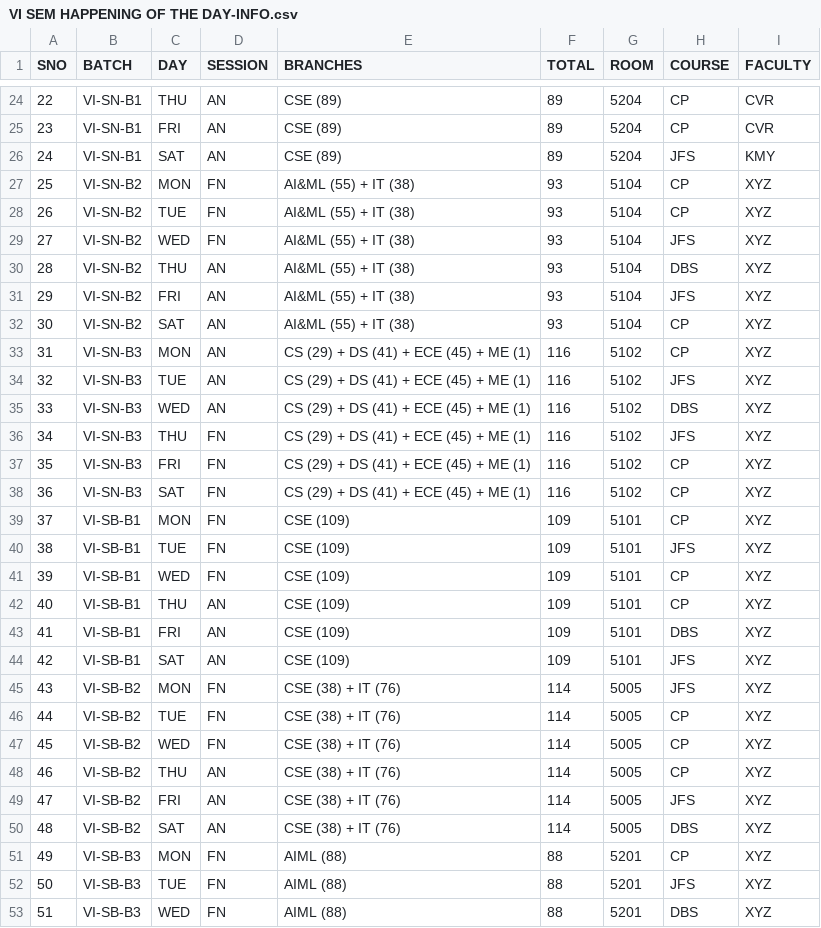
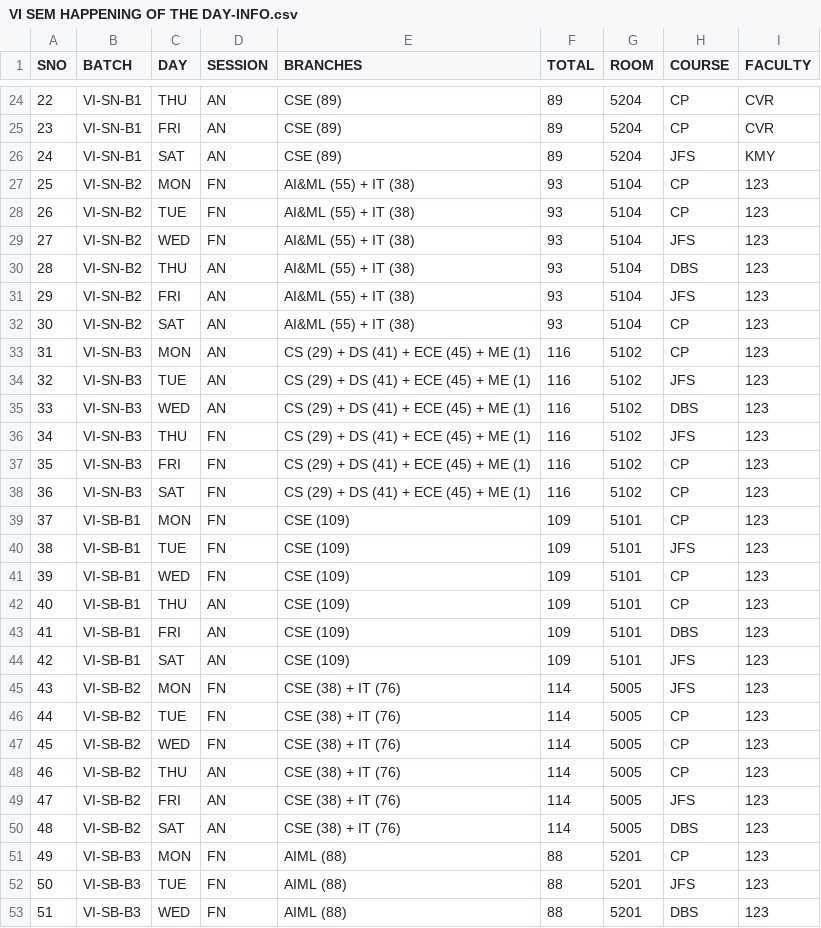
Before and after one commit to Kar6677thik/JFS_VISEM, a CSV file: public/SUB2_TIMETABLE/VI SEM HAPPENING OF THE DAY-INFO.csv, drawn as a sheet; only a part is shown, gaps mark what is left out; the diff covers the shown part only.

Commit message:
Added Faculty Filter

```diff
--- a/public/SUB2_TIMETABLE/VI SEM HAPPENING OF THE DAY-INFO.csv
+++ b/public/SUB2_TIMETABLE/VI SEM HAPPENING OF THE DAY-INFO.csv
@@ -26,28 +26,28 @@ SNO,BATCH,DAY,SESSION,BRANCHES,TOTAL,ROOM,COURSE,FACULTY
 24,VI-SN-B1,SAT,AN,CSE (89),89,5204,JFS,KMY
-25,VI-SN-B2,MON,FN,AI&ML (55) + IT (38),93,5104,CP,XYZ
-26,VI-SN-B2,TUE,FN,AI&ML (55) + IT (38),93,5104,CP,XYZ
-27,VI-SN-B2,WED,FN,AI&ML (55) + IT (38),93,5104,JFS,XYZ
-28,VI-SN-B2,THU,AN,AI&ML (55) + IT (38),93,5104,DBS,XYZ
-29,VI-SN-B2,FRI,AN,AI&ML (55) + IT (38),93,5104,JFS,XYZ
-30,VI-SN-B2,SAT,AN,AI&ML (55) + IT (38),93,5104,CP,XYZ
-31,VI-SN-B3,MON,AN,CS (29) + DS (41) + ECE (45) + ME (1),116,5102,CP,XYZ
-32,VI-SN-B3,TUE,AN,CS (29) + DS (41) + ECE (45) + ME (1),116,5102,JFS,XYZ
-33,VI-SN-B3,WED,AN,CS (29) + DS (41) + ECE (45) + ME (1),116,5102,DBS,XYZ
-34,VI-SN-B3,THU,FN,CS (29) + DS (41) + ECE (45) + ME (1),116,5102,JFS,XYZ
-35,VI-SN-B3,FRI,FN,CS (29) + DS (41) + ECE (45) + ME (1),116,5102,CP,XYZ
-36,VI-SN-B3,SAT,FN,CS (29) + DS (41) + ECE (45) + ME (1),116,5102,CP,XYZ
-37,VI-SB-B1,MON,FN,CSE (109),109,5101,CP,XYZ
-38,VI-SB-B1,TUE,FN,CSE (109),109,5101,JFS,XYZ
-39,VI-SB-B1,WED,FN,CSE (109),109,5101,CP,XYZ
-40,VI-SB-B1,THU,AN,CSE (109),109,5101,CP,XYZ
-41,VI-SB-B1,FRI,AN,CSE (109),109,5101,DBS,XYZ
-42,VI-SB-B1,SAT,AN,CSE (109),109,5101,JFS,XYZ
-43,VI-SB-B2,MON,FN,CSE (38) + IT (76),114,5005,JFS,XYZ
-44,VI-SB-B2,TUE,FN,CSE (38) + IT (76),114,5005,CP,XYZ
-45,VI-SB-B2,WED,FN,CSE (38) + IT (76),114,5005,CP,XYZ
-46,VI-SB-B2,THU,AN,CSE (38) + IT (76),114,5005,CP,XYZ
-47,VI-SB-B2,FRI,AN,CSE (38) + IT (76),114,5005,JFS,XYZ
-48,VI-SB-B2,SAT,AN,CSE (38) + IT (76),114,5005,DBS,XYZ
-49,VI-SB-B3,MON,FN,AIML (88),88,5201,CP,XYZ
-50,VI-SB-B3,TUE,FN,AIML (88),88,5201,JFS,XYZ
-51,VI-SB-B3,WED,FN,AIML (88),88,5201,DBS,XYZ
+25,VI-SN-B2,MON,FN,AI&ML (55) + IT (38),93,5104,CP,123
+26,VI-SN-B2,TUE,FN,AI&ML (55) + IT (38),93,5104,CP,123
+27,VI-SN-B2,WED,FN,AI&ML (55) + IT (38),93,5104,JFS,123
+28,VI-SN-B2,THU,AN,AI&ML (55) + IT (38),93,5104,DBS,123
+29,VI-SN-B2,FRI,AN,AI&ML (55) + IT (38),93,5104,JFS,123
+30,VI-SN-B2,SAT,AN,AI&ML (55) + IT (38),93,5104,CP,123
+31,VI-SN-B3,MON,AN,CS (29) + DS (41) + ECE (45) + ME (1),116,5102,CP,123
+32,VI-SN-B3,TUE,AN,CS (29) + DS (41) + ECE (45) + ME (1),116,5102,JFS,123
+33,VI-SN-B3,WED,AN,CS (29) + DS (41) + ECE (45) + ME (1),116,5102,DBS,123
+34,VI-SN-B3,THU,FN,CS (29) + DS (41) + ECE (45) + ME (1),116,5102,JFS,123
+35,VI-SN-B3,FRI,FN,CS (29) + DS (41) + ECE (45) + ME (1),116,5102,CP,123
+36,VI-SN-B3,SAT,FN,CS (29) + DS (41) + ECE (45) + ME (1),116,5102,CP,123
+37,VI-SB-B1,MON,FN,CSE (109),109,5101,CP,123
+38,VI-SB-B1,TUE,FN,CSE (109),109,5101,JFS,123
+39,VI-SB-B1,WED,FN,CSE (109),109,5101,CP,123
+40,VI-SB-B1,THU,AN,CSE (109),109,5101,CP,123
+41,VI-SB-B1,FRI,AN,CSE (109),109,5101,DBS,123
+42,VI-SB-B1,SAT,AN,CSE (109),109,5101,JFS,123
+43,VI-SB-B2,MON,FN,CSE (38) + IT (76),114,5005,JFS,123
+44,VI-SB-B2,TUE,FN,CSE (38) + IT (76),114,5005,CP,123
+45,VI-SB-B2,WED,FN,CSE (38) + IT (76),114,5005,CP,123
+46,VI-SB-B2,THU,AN,CSE (38) + IT (76),114,5005,CP,123
+47,VI-SB-B2,FRI,AN,CSE (38) + IT (76),114,5005,JFS,123
+48,VI-SB-B2,SAT,AN,CSE (38) + IT (76),114,5005,DBS,123
+49,VI-SB-B3,MON,FN,AIML (88),88,5201,CP,123
+50,VI-SB-B3,TUE,FN,AIML (88),88,5201,JFS,123
+51,VI-SB-B3,WED,FN,AIML (88),88,5201,DBS,123
```
Also changed, not shown: 33 edited cells elsewhere in this file, 1 other file.
